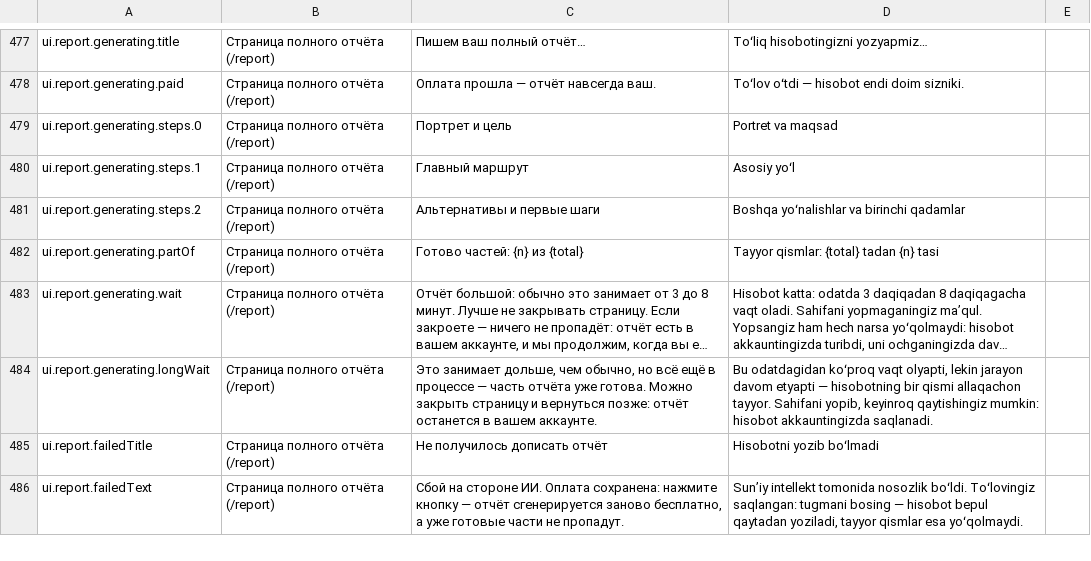
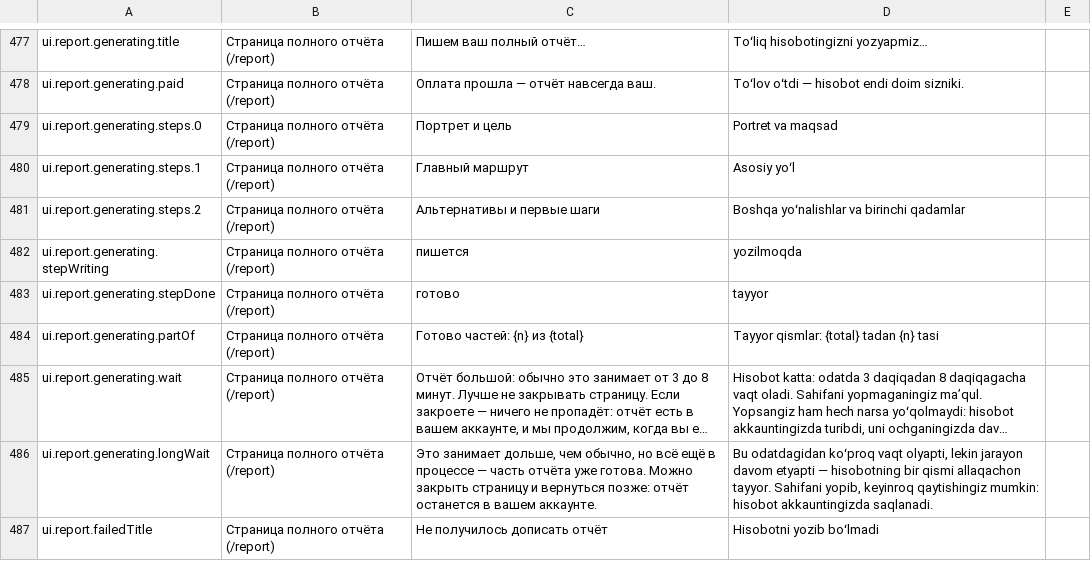
Before and after one commit to azamovayubxon/yourway.uz, a CSV file: docs/uz-texts.csv, drawn as a sheet; only a part is shown, gaps mark what is left out; the shorter side is filled out with more unchanged rows; long unchanged cells end in …; the diff names each change by its address in the sheet, - before the commit and + after, or states it on an @@ line.

```diff
--- a/docs/uz-texts.csv
+++ b/docs/uz-texts.csv
+row 482: ui.report.generating.stepWriting | Страница полного отчёта (/report) | пишется | yozilmoqda
+row 483: ui.report.generating.stepDone | Страница полного отчёта (/report) | готово | tayyor
```
Also changed, not shown: 3 other files.
